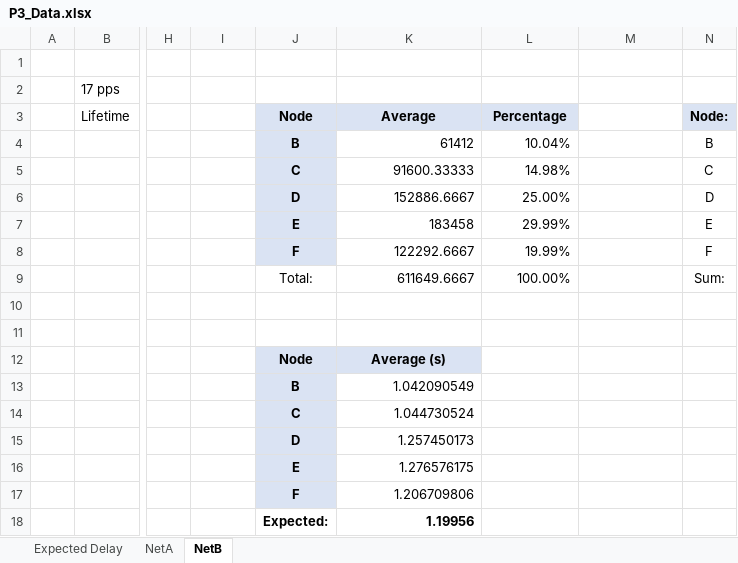
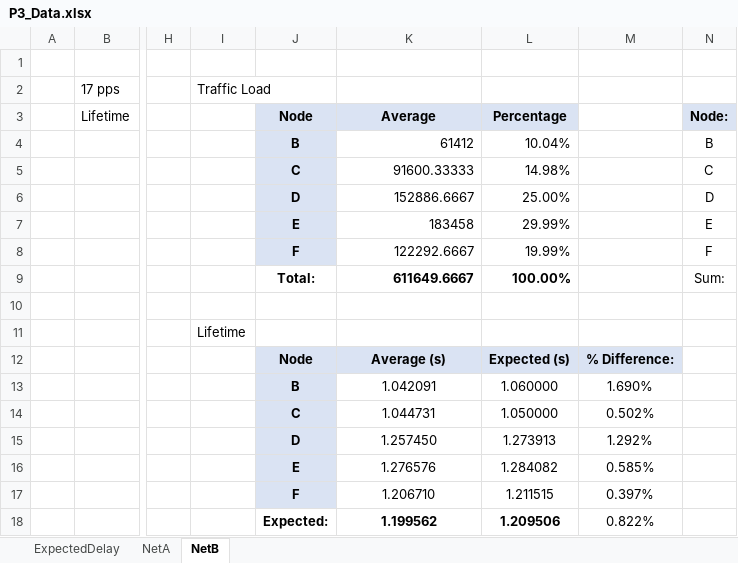
Before and after one commit to MHayden18/Communications, an Excel workbook: Assignments/Project3/P3_Data.xlsx, sheet NetB, drawn as a sheet; only a part is shown, gaps mark what is left out; values as stored, in another font and other column widths than the file's, no borders; charts and pictures not drawn; the diff names each change by its address in the sheet, - before the commit and + after, or states it on an @@ line.

```diff
--- a/Assignments/Project3/P3_Data.xlsx (sheet NetB)
+++ b/Assignments/Project3/P3_Data.xlsx (sheet NetB)
-sheet tab: Expected Delay
+sheet tab: ExpectedDelay
-I2: (empty)
+I2: Traffic Load
-J9:L9 bold: off
+J9:L9 bold: on
-I11: (empty)
+I11: Lifetime
-L12 (Percentage): (empty)
+L12 (Percentage): Expected (s)
-L12:M12 fill: none
+L12:M12 fill: #DAE3F3
-M12: (empty)
+M12: % Difference:
-K13 (Average): 1.042090549
+K13 (Average): 1.042091
-K13:K18 alignment: right
+K13:K18 alignment: center
-L13 (Percentage): (empty)
+L13 (Percentage): 1.060000
-M13: (empty)
+M13: 1.690%
-K14 (Average): 1.044730524
+K14 (Average): 1.044731
-L14 (Percentage): (empty)
+L14 (Percentage): 1.050000
-M14: (empty)
+M14: 0.502%
-K15 (Average): 1.257450173
+K15 (Average): 1.257450
-L15 (Percentage): (empty)
+L15 (Percentage): 1.273913
-M15: (empty)
+M15: 1.292%
-K16 (Average): 1.276576175
+K16 (Average): 1.276576
-L16 (Percentage): (empty)
+L16 (Percentage): 1.284082
-M16: (empty)
+M16: 0.585%
-K17 (Average): 1.206709806
+K17 (Average): 1.206710
-L17 (Percentage): (empty)
+L17 (Percentage): 1.211515
-M17: (empty)
+M17: 0.397%
-K18 (Average): 1.19956
+K18 (Average): 1.199562
-L18 (Percentage): (empty)
+L18 (Percentage): 1.209506
-M18: (empty)
+M18: 0.822%
```
Also changed, not shown: sheet ExpectedDelay, sheet NetA, formulas that keep their value, charts or pictures, 3 other files.
